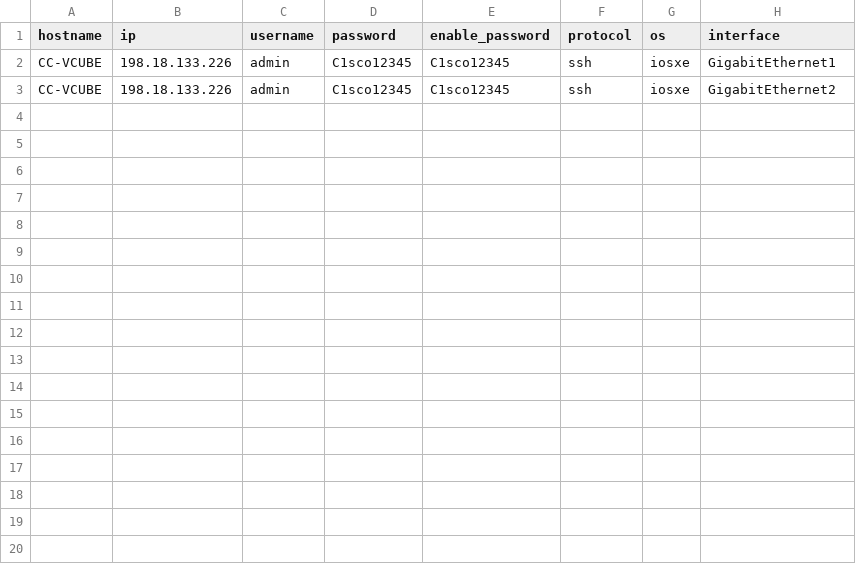
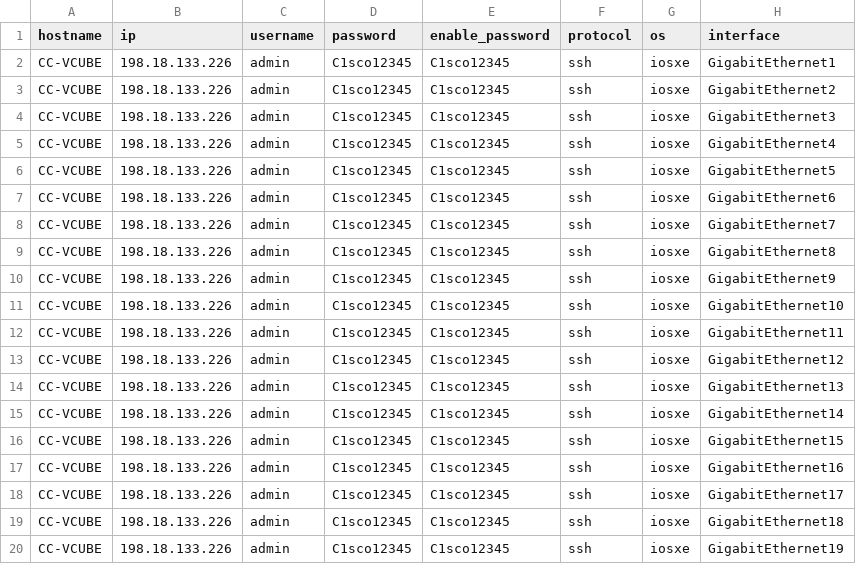
Before and after one commit to adiherlambang/Project1, a CSV file: assets/import/interfaceCRClist.csv, drawn as a sheet.

```diff
--- a/assets/import/interfaceCRClist.csv
+++ b/assets/import/interfaceCRClist.csv
@@ -3 +3,18 @@ CC-VCUBE,198.18.133.226,admin,C1sco12345,C1sco12345,ssh,iosxe,GigabitEthernet1
 CC-VCUBE,198.18.133.226,admin,C1sco12345,C1sco12345,ssh,iosxe,GigabitEthernet2
+CC-VCUBE,198.18.133.226,admin,C1sco12345,C1sco12345,ssh,iosxe,GigabitEthernet3
+CC-VCUBE,198.18.133.226,admin,C1sco12345,C1sco12345,ssh,iosxe,GigabitEthernet4
+CC-VCUBE,198.18.133.226,admin,C1sco12345,C1sco12345,ssh,iosxe,GigabitEthernet5
+CC-VCUBE,198.18.133.226,admin,C1sco12345,C1sco12345,ssh,iosxe,GigabitEthernet6
+CC-VCUBE,198.18.133.226,admin,C1sco12345,C1sco12345,ssh,iosxe,GigabitEthernet7
+CC-VCUBE,198.18.133.226,admin,C1sco12345,C1sco12345,ssh,iosxe,GigabitEthernet8
+CC-VCUBE,198.18.133.226,admin,C1sco12345,C1sco12345,ssh,iosxe,GigabitEthernet9
+CC-VCUBE,198.18.133.226,admin,C1sco12345,C1sco12345,ssh,iosxe,GigabitEthernet10
+CC-VCUBE,198.18.133.226,admin,C1sco12345,C1sco12345,ssh,iosxe,GigabitEthernet11
+CC-VCUBE,198.18.133.226,admin,C1sco12345,C1sco12345,ssh,iosxe,GigabitEthernet12
+CC-VCUBE,198.18.133.226,admin,C1sco12345,C1sco12345,ssh,iosxe,GigabitEthernet13
+CC-VCUBE,198.18.133.226,admin,C1sco12345,C1sco12345,ssh,iosxe,GigabitEthernet14
+CC-VCUBE,198.18.133.226,admin,C1sco12345,C1sco12345,ssh,iosxe,GigabitEthernet15
+CC-VCUBE,198.18.133.226,admin,C1sco12345,C1sco12345,ssh,iosxe,GigabitEthernet16
+CC-VCUBE,198.18.133.226,admin,C1sco12345,C1sco12345,ssh,iosxe,GigabitEthernet17
+CC-VCUBE,198.18.133.226,admin,C1sco12345,C1sco12345,ssh,iosxe,GigabitEthernet18
+CC-VCUBE,198.18.133.226,admin,C1sco12345,C1sco12345,ssh,iosxe,GigabitEthernet19
```
Also changed, not shown: 7 other files.
